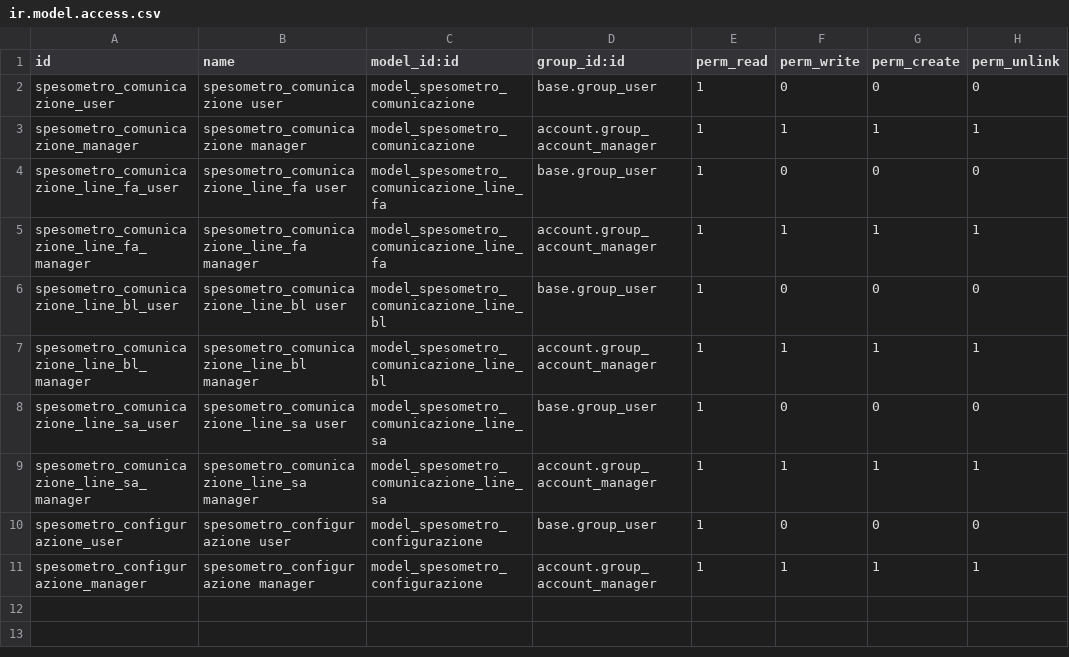
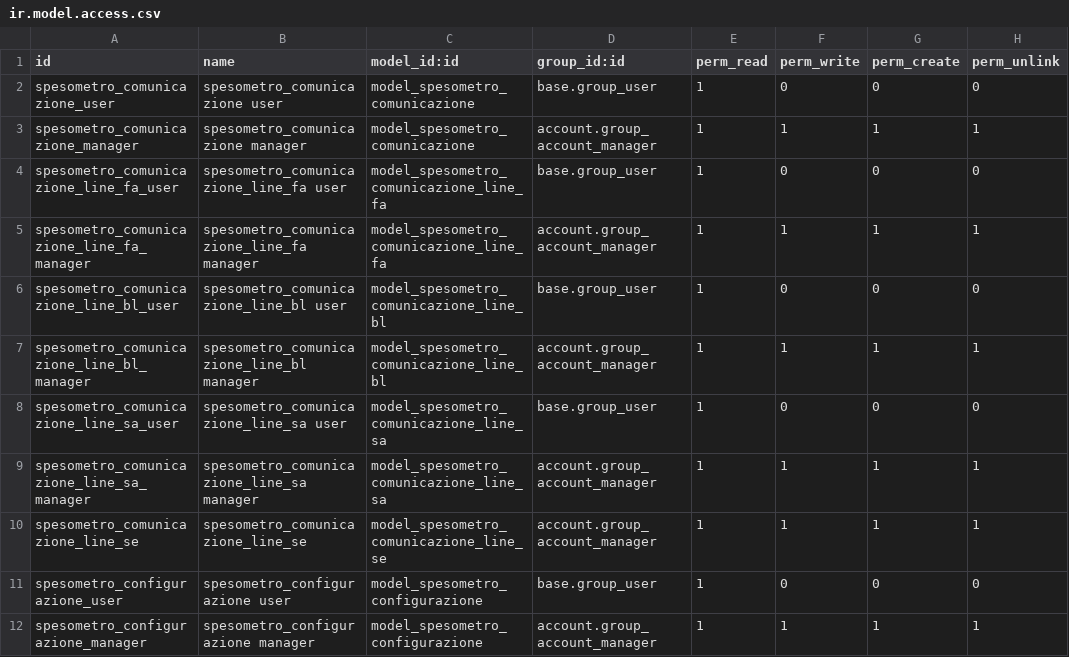
Before and after one commit to alessandrocamilli/italian-addons, a CSV file: l10n_it_spesometro/security/ir.model.access.csv, drawn as a sheet.

Commit message:
[FIX] Rules for spesometro

```diff
--- a/l10n_it_spesometro/security/ir.model.access.csv
+++ b/l10n_it_spesometro/security/ir.model.access.csv
@@ -9,2 +9,3 @@ spesometro_comunicazione_line_sa_user,spesometro_comunicazione_line_sa user,mode
 spesometro_comunicazione_line_sa_manager,spesometro_comunicazione_line_sa manager,model_spesometro_comunicazione_line_sa,account.group_account_manager,1,1,1,1
+spesometro_comunicazione_line_se,spesometro_comunicazione_line_se,model_spesometro_comunicazione_line_se,account.group_account_manager,1,1,1,1
 spesometro_configurazione_user,spesometro_configurazione user,model_spesometro_configurazione,base.group_user,1,0,0,0
```
